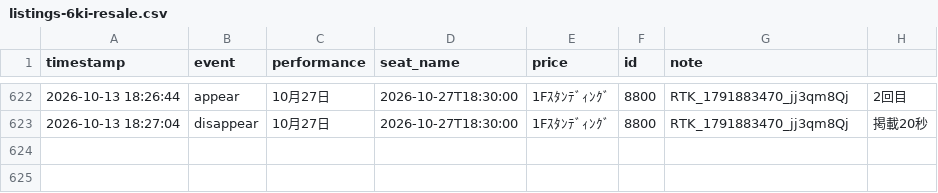
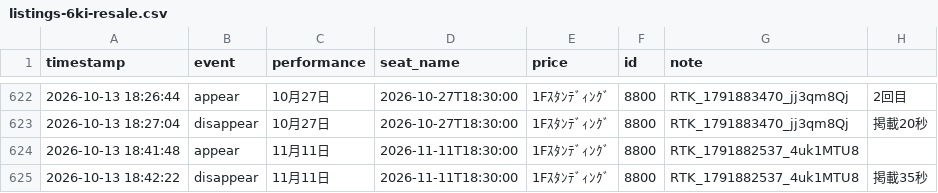
Before and after one commit to dragonballgokou-rose-boop/cursor, a CSV file: ticket-monitor/listings-6ki-resale.csv, drawn as a sheet; only a part is shown, gaps mark what is left out.

Commit message:
chore: update listings log

```diff
--- a/ticket-monitor/listings-6ki-resale.csv
+++ b/ticket-monitor/listings-6ki-resale.csv
@@ -623 +623,3 @@ timestamp,event,performance,seat_name,price,id,note
 "2026-10-13 18:27:04","disappear","10月27日","2026-10-27T18:30:00","1Fｽﾀﾝﾃﾞｨﾝｸﾞ","8800","RTK_1791883470_jj3qm8Qj","掲載20秒"
+"2026-10-13 18:41:48","appear","11月11日","2026-11-11T18:30:00","1Fｽﾀﾝﾃﾞｨﾝｸﾞ","8800","RTK_1791882537_4uk1MTU8",""
+"2026-10-13 18:42:22","disappear","11月11日","2026-11-11T18:30:00","1Fｽﾀﾝﾃﾞｨﾝｸﾞ","8800","RTK_1791882537_4uk1MTU8","掲載35秒"
```
